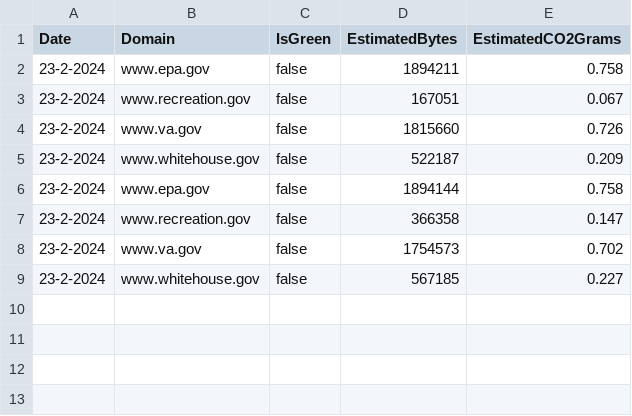
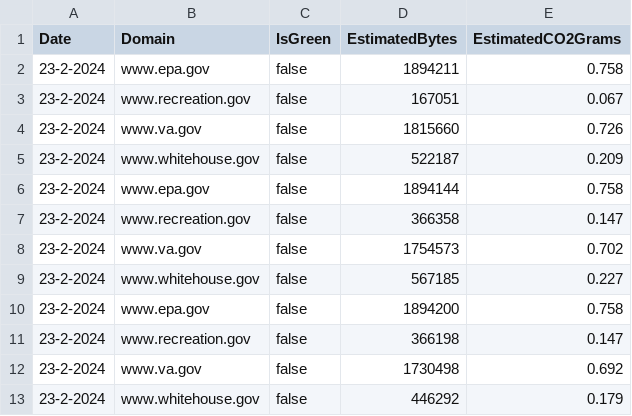
Before and after one commit to ctrimm/co2-emission-tracker, a CSV file: data/emissions_results.csv, drawn as a sheet.

```diff
--- a/data/emissions_results.csv
+++ b/data/emissions_results.csv
@@ -9 +9,5 @@ Date,Domain,IsGreen,EstimatedBytes,EstimatedCO2Grams
 23-2-2024,www.whitehouse.gov,false,567185,0.227
+23-2-2024,www.epa.gov,false,1894200,0.758
+23-2-2024,www.recreation.gov,false,366198,0.147
+23-2-2024,www.va.gov,false,1730498,0.692
+23-2-2024,www.whitehouse.gov,false,446292,0.179
```
